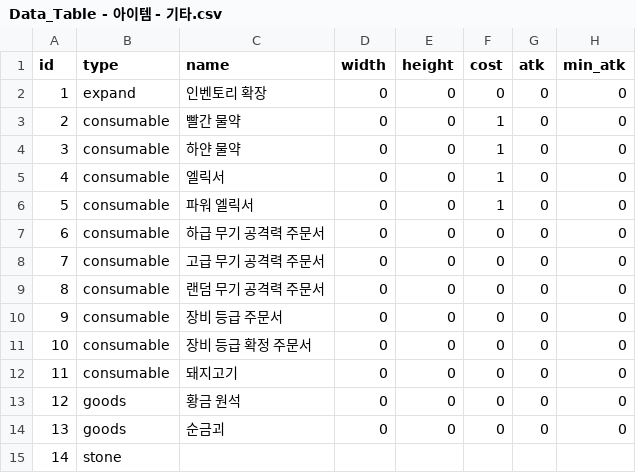
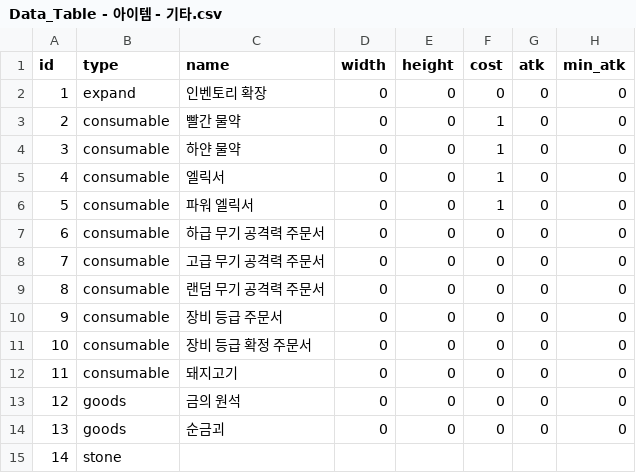
Before and after one commit to tigerlow0723-blip/MapleWorld, a CSV file: Lucky_Backpack/RootDesk/MyDesk/Data_Table - 아이템 - 기타.csv, drawn as a sheet; only a part is shown; the diff names each change by its address in the sheet, - before the commit and + after, or states it on an @@ line.

```diff
--- a/Lucky_Backpack/RootDesk/MyDesk/Data_Table - 아이템 - 기타.csv
+++ b/Lucky_Backpack/RootDesk/MyDesk/Data_Table - 아이템 - 기타.csv
-C13 (name): 황금 원석
+C13 (name): 금의 원석
```
Also changed, not shown: 3 other files.
